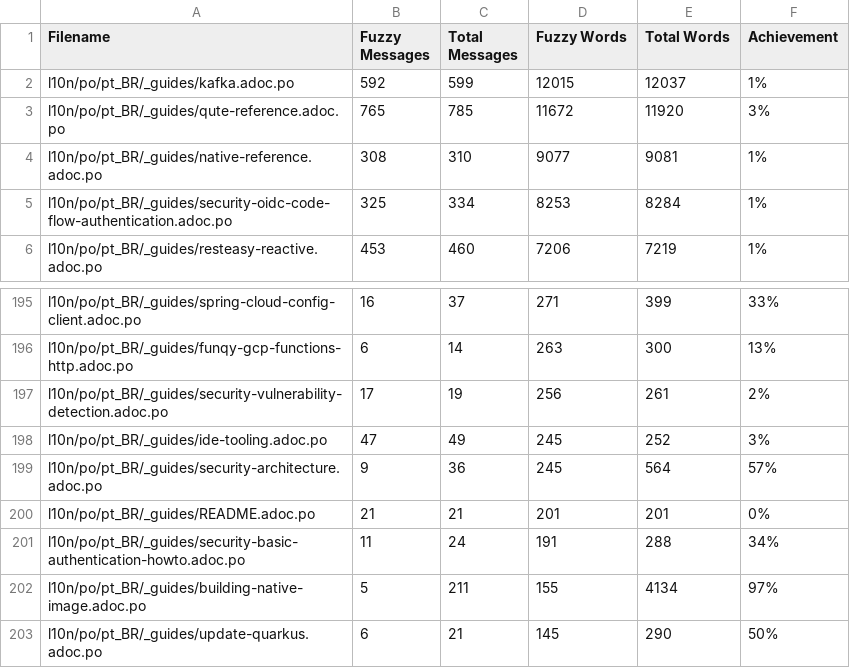
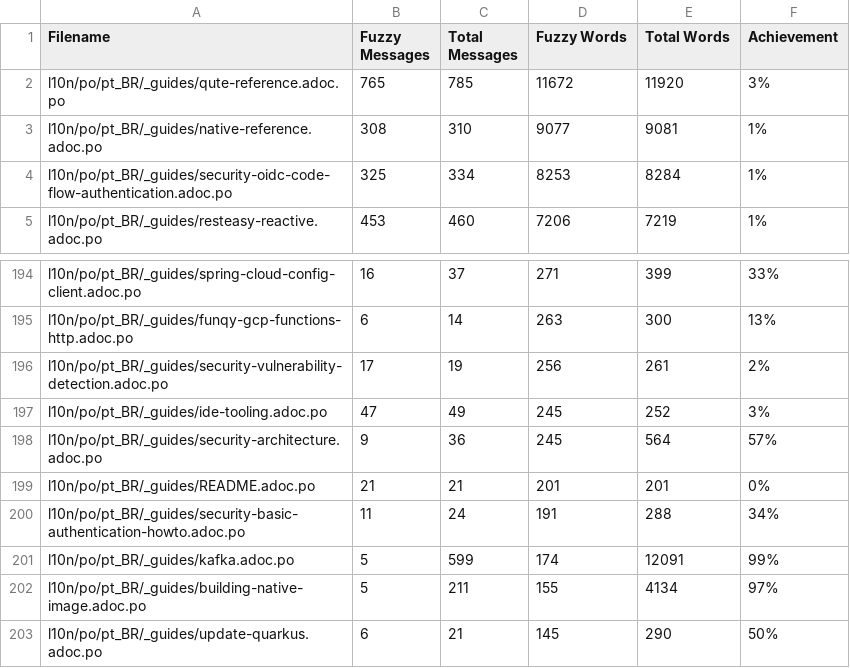
Before and after one commit to quarkusio/pt.quarkus.io, a CSV file: l10n/stats/latest-guides-translation.csv, drawn as a sheet; only a part is shown, gaps mark what is left out; removed rows and columns are numbered as before the commit, all else as after; the diff names each change by its address in the sheet, - before the commit and + after, or states it on an @@ line.

Commit message:
Update translation stats

```diff
--- a/l10n/stats/latest-guides-translation.csv
+++ b/l10n/stats/latest-guides-translation.csv
-row 2: l10n/po/pt_BR/_guides/kafka.adoc.po | 592 | 599 | 12015 | 12037 | 1%
+row 201: l10n/po/pt_BR/_guides/kafka.adoc.po | 5 | 599 | 174 | 12091 | 99%
```
